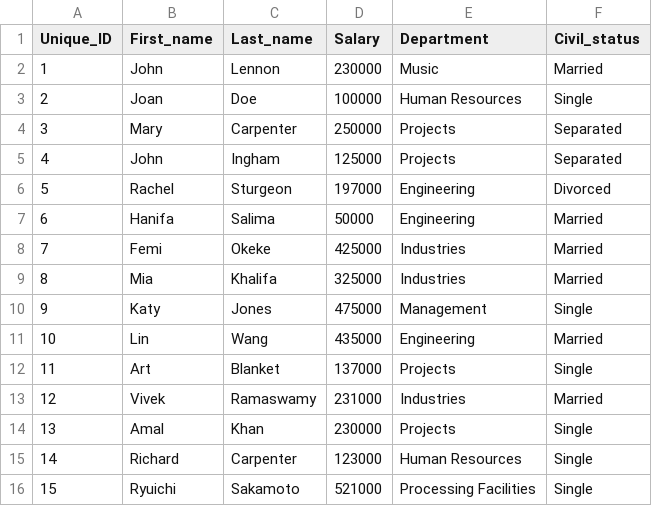
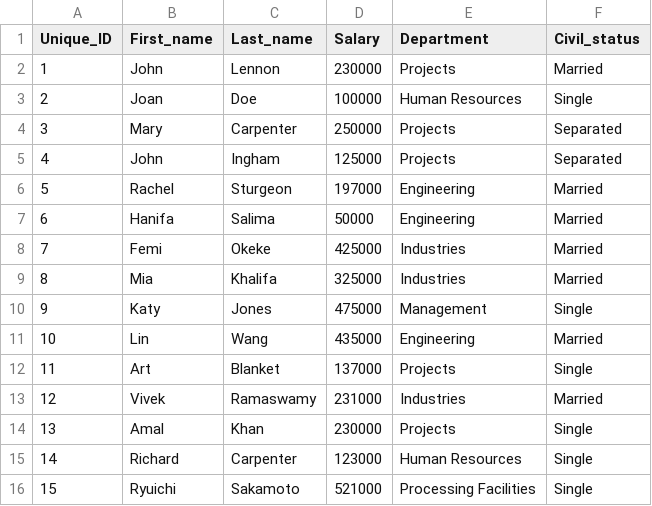
Before and after one commit to iv571/comp4522-assignment1, a CSV file: Employees_DB_output.csv, drawn as a sheet.

```diff
--- a/Employees_DB_output.csv
+++ b/Employees_DB_output.csv
@@ -1,3 +1,3 @@
 Unique_ID,First_name,Last_name,Salary,Department,Civil_status
-1,John,Lennon,230000,Music,Married
+1,John,Lennon,230000,Projects,Married
 2,Joan,Doe,100000,Human Resources,Single
@@ -5,3 +5,3 @@ Unique_ID,First_name,Last_name,Salary,Department,Civil_status
 4,John,Ingham,125000,Projects,Separated
-5,Rachel,Sturgeon,197000,Engineering,Divorced
+5,Rachel,Sturgeon,197000,Engineering,Married
 6,Hanifa,Salima,50000,Engineering,Married
```
Also changed, not shown: 1 other file.
